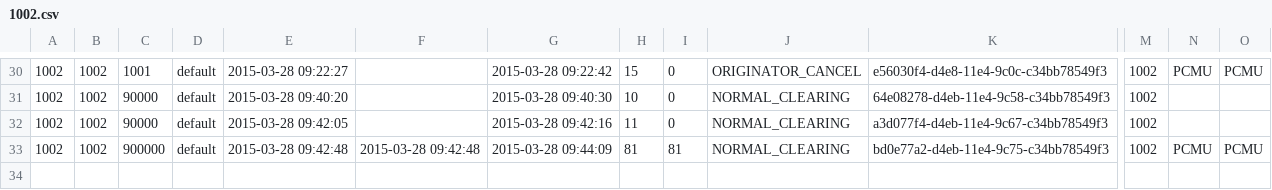
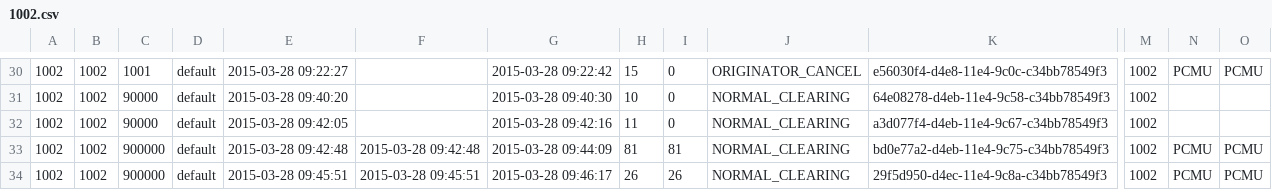
Before and after one commit to csrgxtu/freeswitch, a CSV file: bin/freeswitch-conf/log/cdr-csv/1002.csv, drawn as a sheet; only a part is shown, gaps mark what is left out; rows hold the shown columns only; the diff names each change by its address in the sheet, - before the commit and + after, or states it on an @@ line.

```diff
--- a/bin/freeswitch-conf/log/cdr-csv/1002.csv
+++ b/bin/freeswitch-conf/log/cdr-csv/1002.csv
+row 34: 1002 | 1002 | 900000 | default | 2015-03-28 09:45:51 | 2015-03-28 09:45:51 | 2015-03-28 09:46:17 | 26 | 26 | NORMAL_CLEARING | 29f5d950-d4ec-11e4-9c8a-c34bb78549f3 | 1002 | PCMU | PCMU
```
Also changed, not shown: bin/freeswitch-conf/log/cdr-csv/1001.csv, bin/freeswitch-conf/log/cdr-csv/Master.csv, 4 other files.
